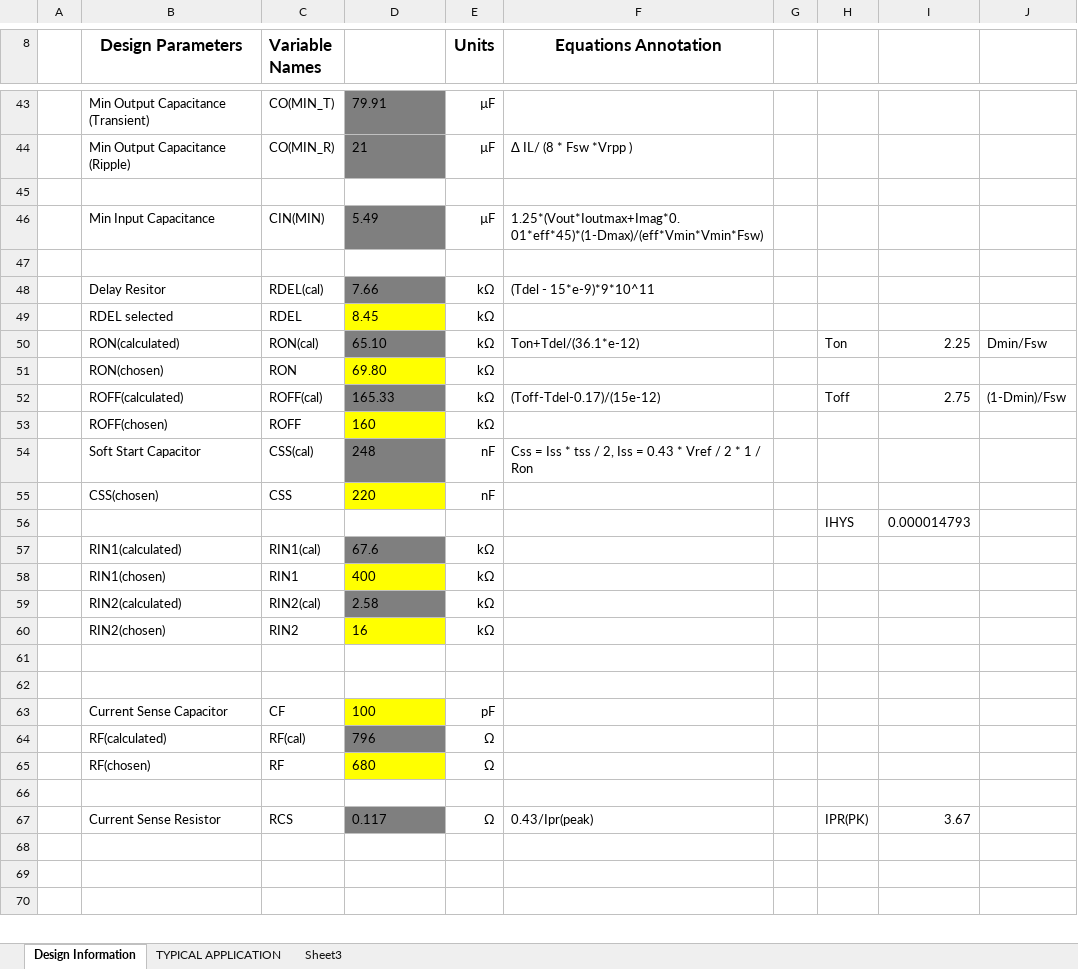
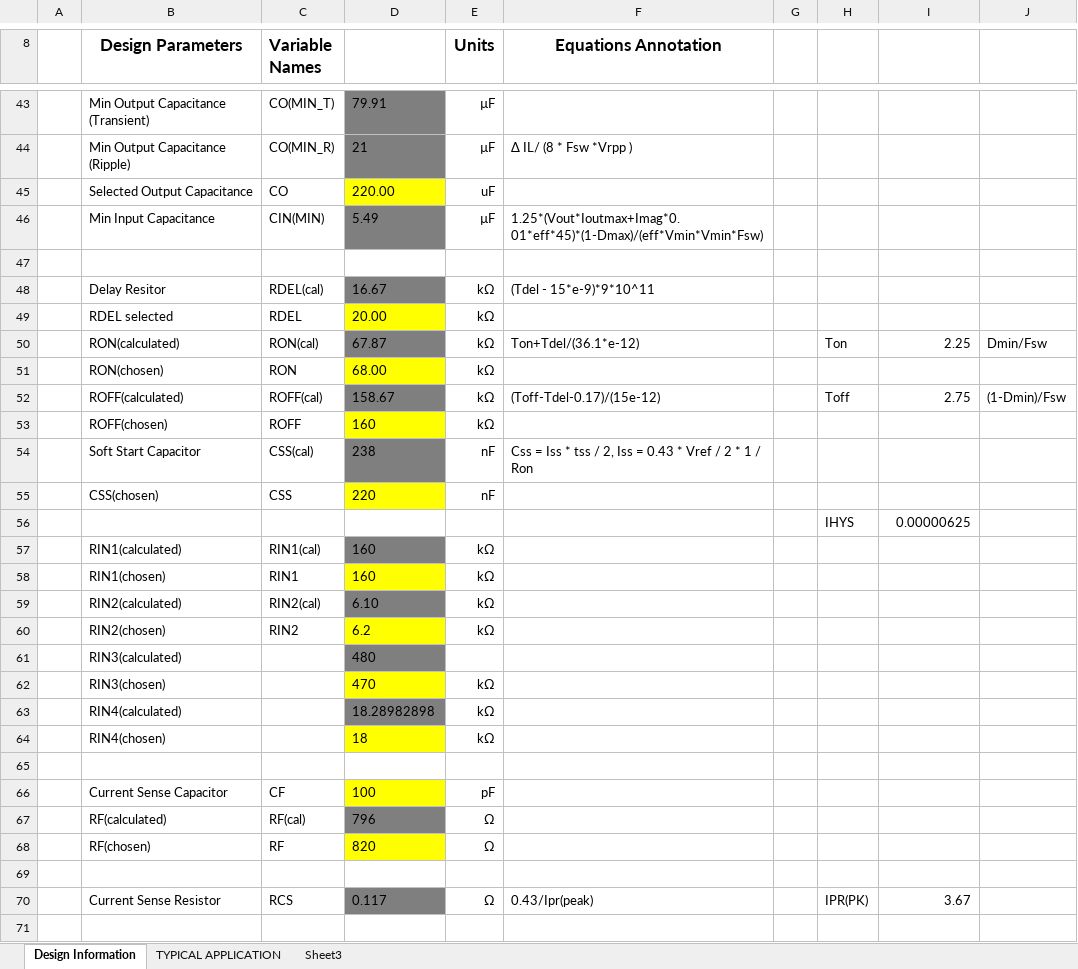
Before and after one commit to puzihao2018/PoE_Adapter, an Excel workbook: DCDC/Calc/UCC2897A USB PD Forward Converter Annotated Deisgn Sheet.xlsx, sheet Design Information, drawn as a sheet; only a part is shown, gaps mark what is left out; the shorter side is filled out with more unchanged rows; values as stored, in another font and other column widths than the file's, no borders; charts and pictures not drawn; addresses are those after the commit; the diff covers the shown part only; the diff names each change by its address in the sheet, - before the commit and + after, or states it on an @@ line.

Commit message:
*updated power converter design calculations
*added initial TINA simulation file

```diff
--- a/DCDC/Calc/UCC2897A USB PD Forward Converter Annotated Deisgn Sheet.xlsx (sheet Design Information)
+++ b/DCDC/Calc/UCC2897A USB PD Forward Converter Annotated Deisgn Sheet.xlsx (sheet Design Information)
-row 45: (empty)
+row 45:  | Selected Output Capacitance | CO | 220.00 | uF
-D45 fill: none
+D45 fill: #FFFF00
-D48: 7.66
+D48: 16.67
-D49: 8.45
+D49: 20.00
-D50: 65.10
+D50: 67.87
-D51: 69.80
+D51: 68.00
-D52: 165.33
+D52: 158.67
-D54: 248
+D54: 238
-I56: 0.000014793
+I56: 0.00000625
-D57: 67.6
+D57: 160
-D58: 400
+D58: 160
-D59: 2.58
+D59: 6.10
-D60: 16
+D60: 6.2
-row 61: (empty)
+row 61:  | RIN3(calculated) |  | 480
-D61 fill: none
+D61 fill: #7F7F7F
+row 62:  | RIN3(chosen) |  | 470 | kΩ
+row 63:  | RIN4(calculated) |  | 18.28982898 | kΩ
+row 64:  | RIN4(chosen) |  | 18 | kΩ
-D68: 680
+D68: 820
```
Also changed, not shown: 3 edited cells elsewhere in this sheet, formulas that keep their value, 1 other file.
